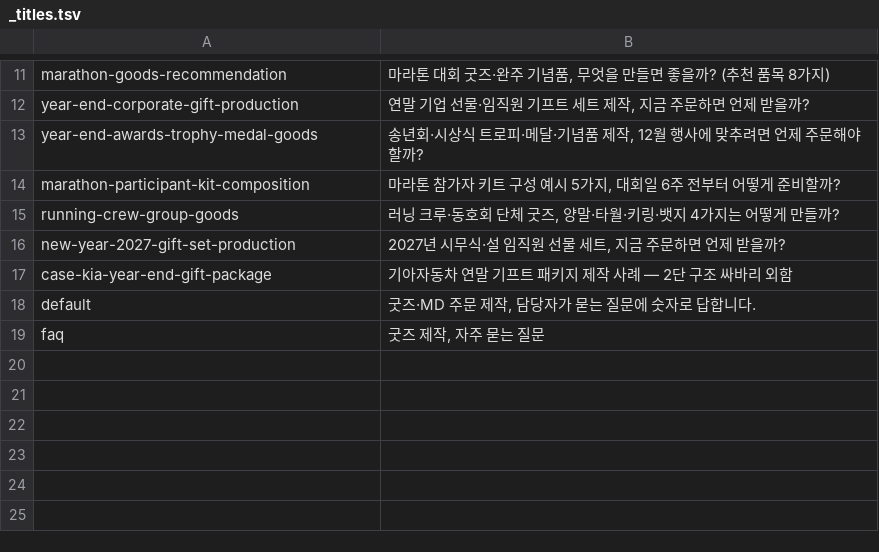
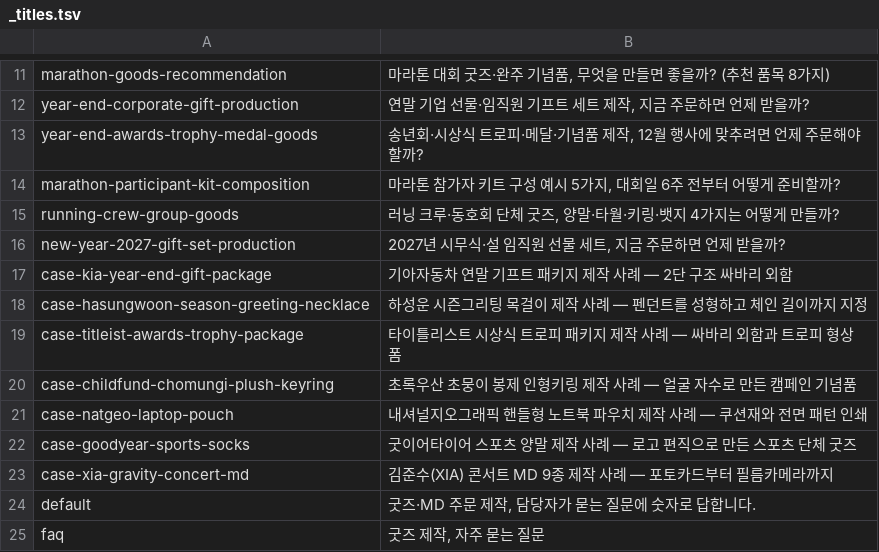
Before and after one commit to ohyoumeee-prog/tiska-guide, a TSV file: og/_titles.tsv, drawn as a sheet; only a part is shown, gaps mark what is left out; the diff names each change by its address in the sheet, - before the commit and + after, or states it on an @@ line.

```diff
--- a/og/_titles.tsv
+++ b/og/_titles.tsv
+row 18: case-hasungwoon-season-greeting-necklace | 하성운 시즌그리팅 목걸이 제작 사례 — 펜던트를 성형하고 체인 길이까지 지정
+row 19: case-titleist-awards-trophy-package | 타이틀리스트 시상식 트로피 패키지 제작 사례 — 싸바리 외함과 트로피 형상 폼
+row 20: case-childfund-chomungi-plush-keyring | 초록우산 초뭉이 봉제 인형키링 제작 사례 — 얼굴 자수로 만든 캠페인 기념품
+row 21: case-natgeo-laptop-pouch | 내셔널지오그래픽 핸들형 노트북 파우치 제작 사례 — 쿠션재와 전면 패턴 인쇄
+row 22: case-goodyear-sports-socks | 굿이어타이어 스포츠 양말 제작 사례 — 로고 편직으로 만든 스포츠 단체 굿즈
+row 23: case-xia-gravity-concert-md | 김준수(XIA) 콘서트 MD 9종 제작 사례 — 포토카드부터 필름카메라까지
```
Also changed, not shown: _src/case_queue.tsv, _src/posts.tsv, 29 other files.
